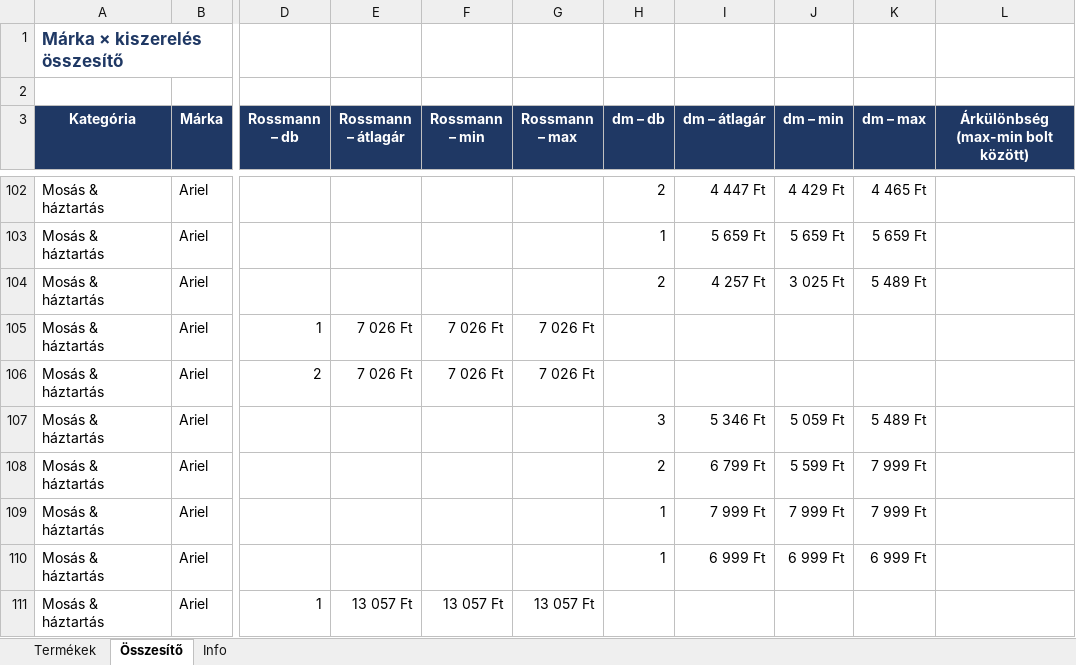
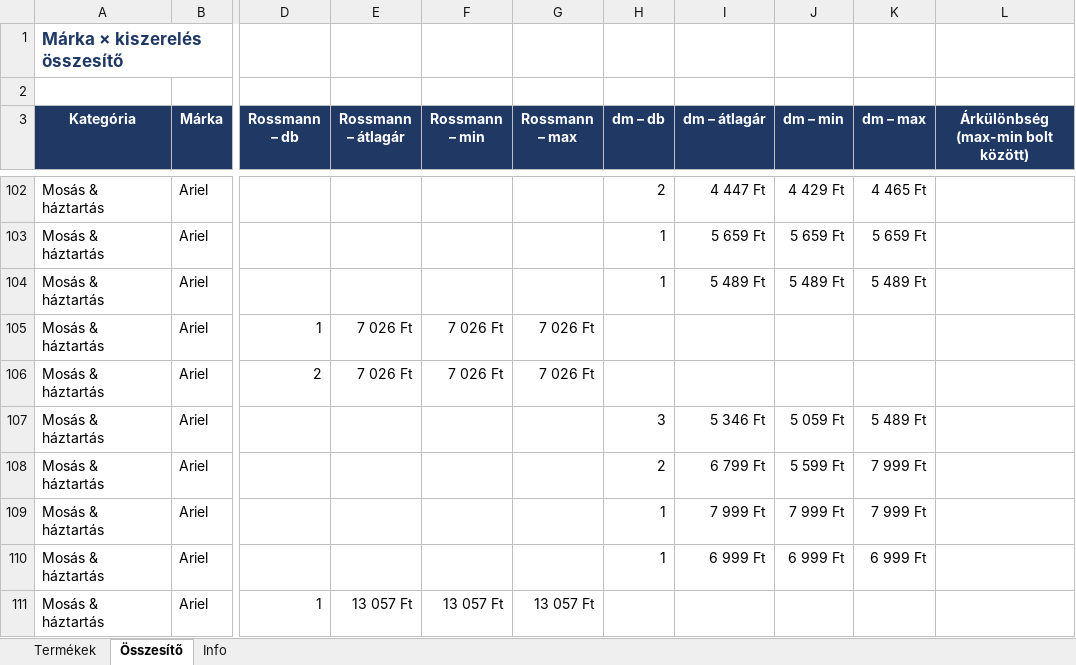
Before and after one commit to MatraBendi/Dm_Rsm_Scraper, an Excel workbook: docs/data/PG_arak_latest.xlsx, sheet Összesítő, drawn as a sheet; only a part is shown, gaps mark what is left out; values as stored, in another font and other column widths than the file's, no borders; the diff names each change by its address in the sheet, - before the commit and + after, or states it on an @@ line.

```diff
--- a/docs/data/PG_arak_latest.xlsx (sheet Összesítő)
+++ b/docs/data/PG_arak_latest.xlsx (sheet Összesítő)
-H104 (dm – db): 2
+H104 (dm – db): 1
-I104 (dm – átlagár): 4 257 Ft
+I104 (dm – átlagár): 5 489 Ft
-J104 (dm – min): 3 025 Ft
+J104 (dm – min): 5 489 Ft
```
Also changed, not shown: sheet Termékek, sheet Info, 4 other files.
